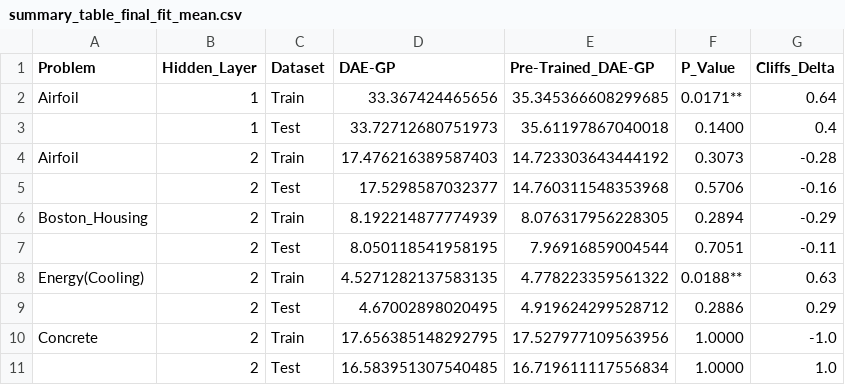
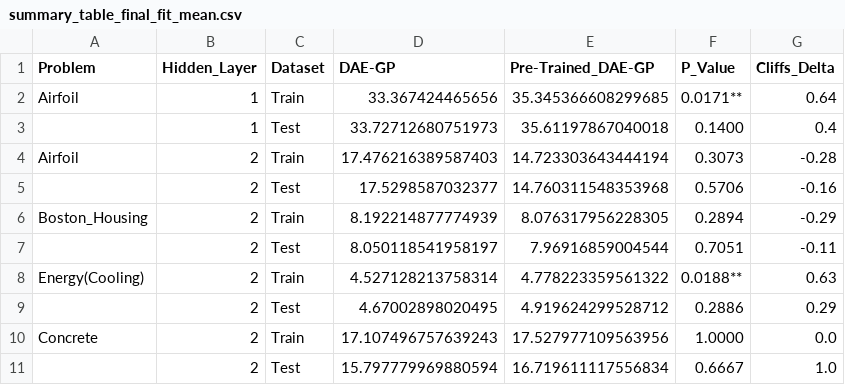
Before and after one commit to roman91DE/master_thesis, a CSV file: data/summary_table_final_fit_mean.csv, drawn as a sheet.

```diff
--- a/data/summary_table_final_fit_mean.csv
+++ b/data/summary_table_final_fit_mean.csv
@@ -3,9 +3,9 @@ Airfoil,1,Train,33.367424465656,35.345366608299685,0.0171**,0.64
 ,1,Test,33.72712680751973,35.61197867040018,0.1400,0.4
-Airfoil,2,Train,17.476216389587403,14.723303643444192,0.3073,-0.28
+Airfoil,2,Train,17.476216389587403,14.723303643444194,0.3073,-0.28
 ,2,Test,17.5298587032377,14.760311548353968,0.5706,-0.16
 Boston_Housing,2,Train,8.192214877774939,8.076317956228305,0.2894,-0.29
-,2,Test,8.050118541958195,7.96916859004544,0.7051,-0.11
-Energy(Cooling),2,Train,4.5271282137583135,4.778223359561322,0.0188**,0.63
+,2,Test,8.050118541958197,7.96916859004544,0.7051,-0.11
+Energy(Cooling),2,Train,4.527128213758314,4.778223359561322,0.0188**,0.63
 ,2,Test,4.67002898020495,4.919624299528712,0.2886,0.29
-Concrete,2,Train,17.656385148292795,17.527977109563956,1.0000,-1.0
-,2,Test,16.583951307540485,16.719611117556834,1.0000,1.0
+Concrete,2,Train,17.107496757639243,17.527977109563956,1.0000,0.0
+,2,Test,15.797779969880594,16.719611117556834,0.6667,1.0
```
Also changed, not shown: data/summary_table_best_size_mean.csv, data/summary_table_final_fit_median.csv, 21 other files.
